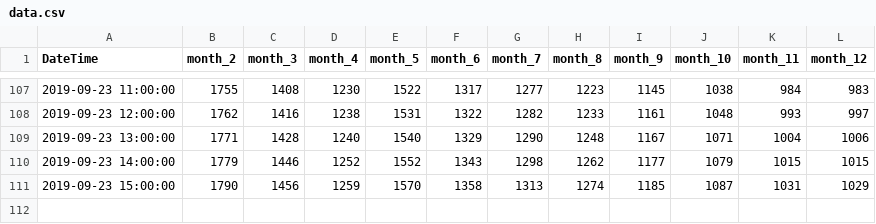
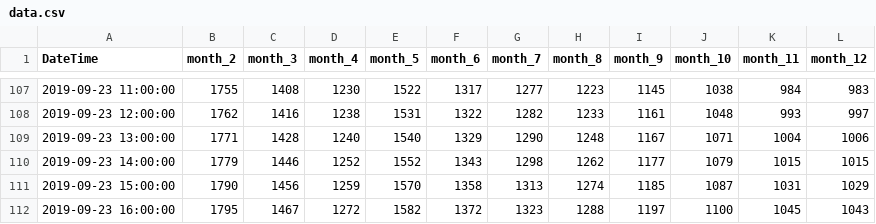
Before and after one commit to swimmingseeds/KatuSatu, a CSV file: data.csv, drawn as a sheet; only a part is shown, gaps mark what is left out; the diff names each change by its address in the sheet, - before the commit and + after, or states it on an @@ line.

Commit message:
Data Uploaddd...

```diff
--- a/data.csv
+++ b/data.csv
+row 112: 2019-09-23 16:00:00 | 1795 | 1467 | 1272 | 1582 | 1372 | 1323 | 1288 | 1197 | 1100 | 1045 | 1043
```
